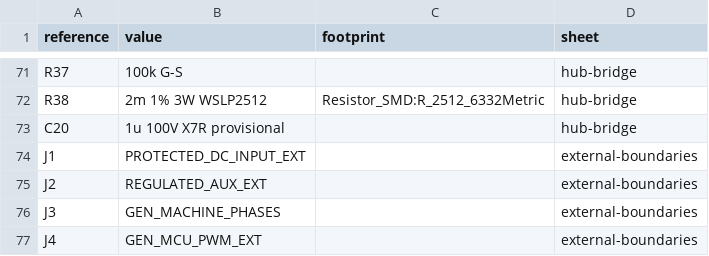
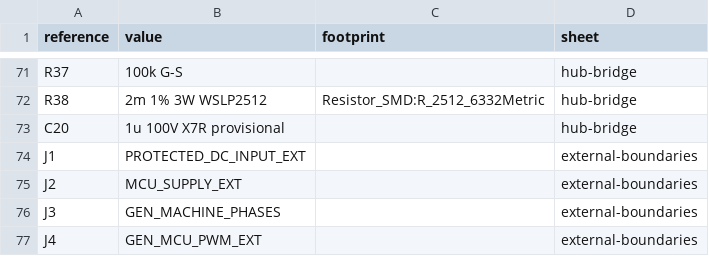
Before and after one commit to felixfelix-bot/cycle-without-chain, a CSV file: hardware/powerboard-reva/review-bom.csv, drawn as a sheet; only a part is shown, gaps mark what is left out; the diff covers the shown part only.

```diff
--- a/hardware/powerboard-reva/review-bom.csv
+++ b/hardware/powerboard-reva/review-bom.csv
@@ -74,3 +74,3 @@ C20,1u 100V X7R provisional,,hub-bridge
 J1,PROTECTED_DC_INPUT_EXT,,external-boundaries
-J2,REGULATED_AUX_EXT,,external-boundaries
+J2,MCU_SUPPLY_EXT,,external-boundaries
 J3,GEN_MACHINE_PHASES,,external-boundaries
```
Also changed, not shown: 46 added rows and 1 edited cell elsewhere in this file, hardware/powerboard-reva/pin-net-map.csv, 38 other files.
